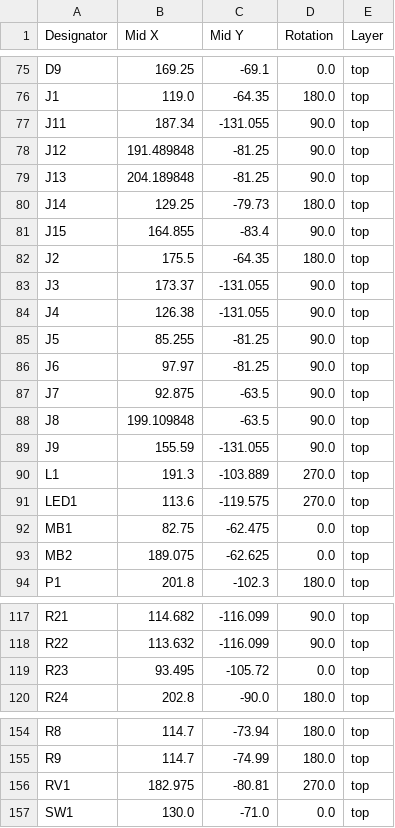
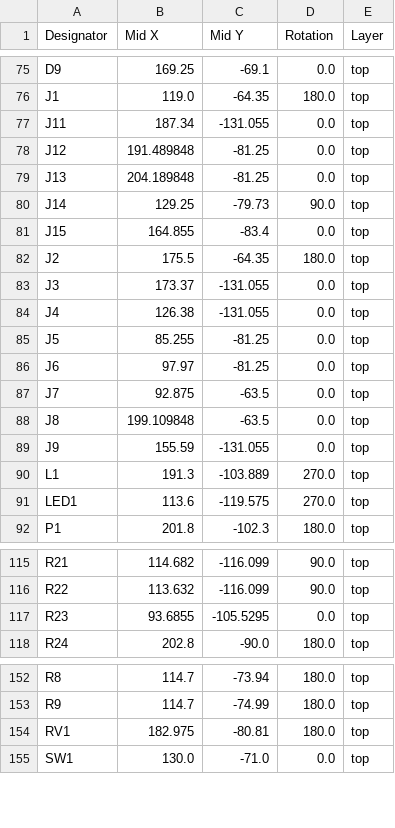
Before and after one commit to MattSpot10/e-badge, a CSV file: hardware/badge-esp32-s3/production/positions.csv, drawn as a sheet; only a part is shown, gaps mark what is left out; the diff covers the shown part only.

```diff
--- a/hardware/badge-esp32-s3/production/positions.csv
+++ b/hardware/badge-esp32-s3/production/positions.csv
@@ -76,19 +76,17 @@ D9,169.25,-69.1,0.0,top
 J1,119.0,-64.35,180.0,top
-J11,187.34,-131.055,90.0,top
-J12,191.489848,-81.25,90.0,top
-J13,204.189848,-81.25,90.0,top
-J14,129.25,-79.73,180.0,top
-J15,164.855,-83.4,90.0,top
+J11,187.34,-131.055,0.0,top
+J12,191.489848,-81.25,0.0,top
+J13,204.189848,-81.25,0.0,top
+J14,129.25,-79.73,90.0,top
+J15,164.855,-83.4,0.0,top
 J2,175.5,-64.35,180.0,top
-J3,173.37,-131.055,90.0,top
-J4,126.38,-131.055,90.0,top
-J5,85.255,-81.25,90.0,top
-J6,97.97,-81.25,90.0,top
-J7,92.875,-63.5,90.0,top
-J8,199.109848,-63.5,90.0,top
-J9,155.59,-131.055,90.0,top
+J3,173.37,-131.055,0.0,top
+J4,126.38,-131.055,0.0,top
+J5,85.255,-81.25,0.0,top
+J6,97.97,-81.25,0.0,top
+J7,92.875,-63.5,0.0,top
+J8,199.109848,-63.5,0.0,top
+J9,155.59,-131.055,0.0,top
 L1,191.3,-103.889,270.0,top
 LED1,113.6,-119.575,270.0,top
-MB1,82.75,-62.475,0.0,top
-MB2,189.075,-62.625,0.0,top
 P1,201.8,-102.3,180.0,top
@@ -118,3 +116,3 @@ R21,114.682,-116.099,90.0,top
 R22,113.632,-116.099,90.0,top
-R23,93.495,-105.72,0.0,top
+R23,93.6855,-105.5295,0.0,top
 R24,202.8,-90.0,180.0,top
@@ -155,3 +153,3 @@ R8,114.7,-73.94,180.0,top
 R9,114.7,-74.99,180.0,top
-RV1,182.975,-80.81,270.0,top
+RV1,182.975,-80.81,180.0,top
 SW1,130.0,-71.0,0.0,top
```
Also changed, not shown: 1 edited cell elsewhere in this file, hardware/badge-esp32-s3/production/bom.csv, 11 other files.
